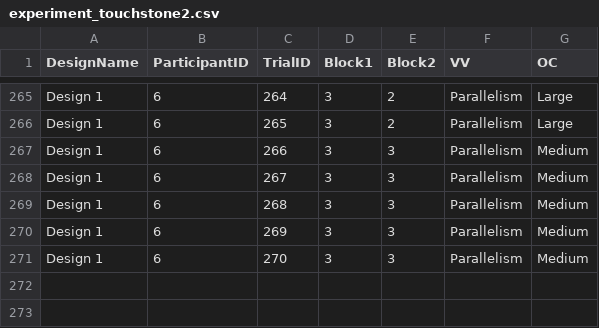
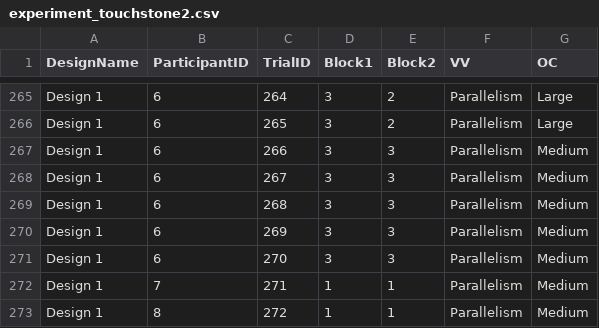
Before and after one commit to WanHsuanChiang/ExperimentalDesign, a CSV file: experiment_touchstone2.csv, drawn as a sheet; only a part is shown, gaps mark what is left out; the diff names each change by its address in the sheet, - before the commit and + after, or states it on an @@ line.

```diff
--- a/experiment_touchstone2.csv
+++ b/experiment_touchstone2.csv
+row 272: Design 1 | 7 | 271 | 1 | 1 | Parallelism | Medium
+row 273: Design 1 | 8 | 272 | 1 | 1 | Parallelism | Medium
```
Also changed, not shown: 1 other file.
